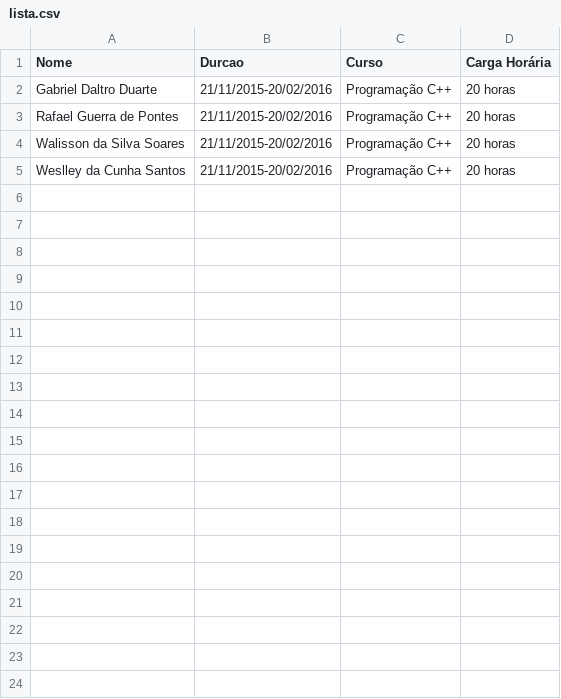
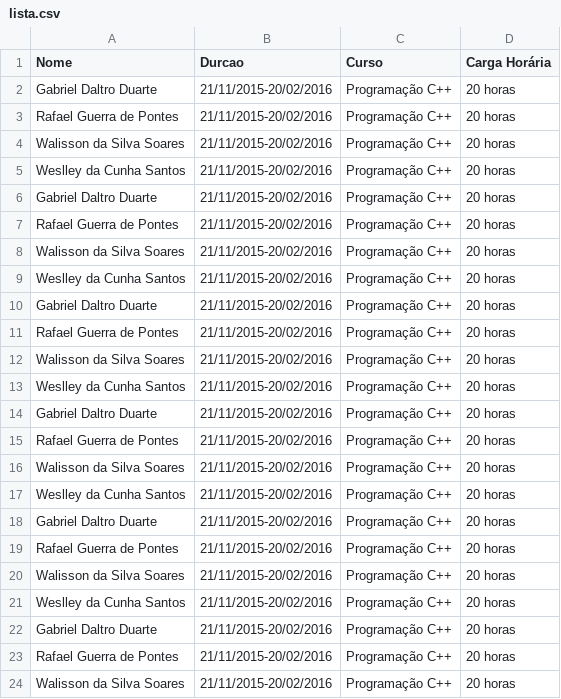
Before and after one commit to WeslleyCSantos/Gerador-de-Certificados, a CSV file: lista.csv, drawn as a sheet; only a part is shown; the diff covers the shown part only; the diff names each change by its address in the sheet, - before the commit and + after, or states it on an @@ line.

```diff
--- a/lista.csv
+++ b/lista.csv
+row 6: Gabriel Daltro Duarte | 21/11/2015-20/02/2016 | Programação C++ | 20 horas
+row 7: Rafael Guerra de Pontes | 21/11/2015-20/02/2016 | Programação C++ | 20 horas
+row 8: Walisson da Silva Soares | 21/11/2015-20/02/2016 | Programação C++ | 20 horas
+row 9: Weslley da Cunha Santos | 21/11/2015-20/02/2016 | Programação C++ | 20 horas
+row 10: Gabriel Daltro Duarte | 21/11/2015-20/02/2016 | Programação C++ | 20 horas
+row 11: Rafael Guerra de Pontes | 21/11/2015-20/02/2016 | Programação C++ | 20 horas
+row 12: Walisson da Silva Soares | 21/11/2015-20/02/2016 | Programação C++ | 20 horas
+row 13: Weslley da Cunha Santos | 21/11/2015-20/02/2016 | Programação C++ | 20 horas
+row 14: Gabriel Daltro Duarte | 21/11/2015-20/02/2016 | Programação C++ | 20 horas
+row 15: Rafael Guerra de Pontes | 21/11/2015-20/02/2016 | Programação C++ | 20 horas
+row 16: Walisson da Silva Soares | 21/11/2015-20/02/2016 | Programação C++ | 20 horas
+row 17: Weslley da Cunha Santos | 21/11/2015-20/02/2016 | Programação C++ | 20 horas
+row 18: Gabriel Daltro Duarte | 21/11/2015-20/02/2016 | Programação C++ | 20 horas
+row 19: Rafael Guerra de Pontes | 21/11/2015-20/02/2016 | Programação C++ | 20 horas
+row 20: Walisson da Silva Soares | 21/11/2015-20/02/2016 | Programação C++ | 20 horas
+row 21: Weslley da Cunha Santos | 21/11/2015-20/02/2016 | Programação C++ | 20 horas
+row 22: Gabriel Daltro Duarte | 21/11/2015-20/02/2016 | Programação C++ | 20 horas
+row 23: Rafael Guerra de Pontes | 21/11/2015-20/02/2016 | Programação C++ | 20 horas
+row 24: Walisson da Silva Soares | 21/11/2015-20/02/2016 | Programação C++ | 20 horas
```
Also changed, not shown: 17 added rows elsewhere in this file, 14 other files.
